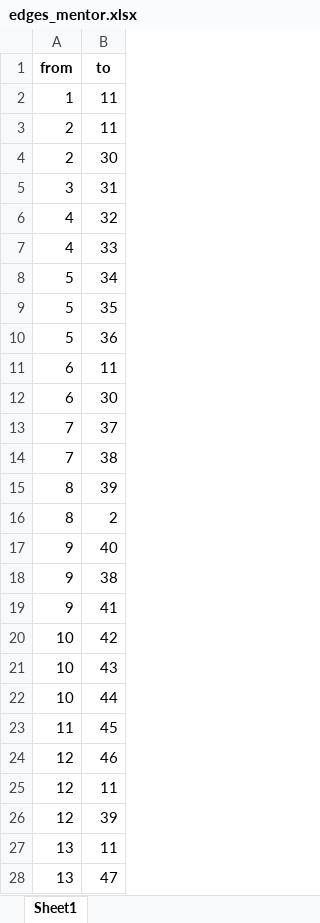
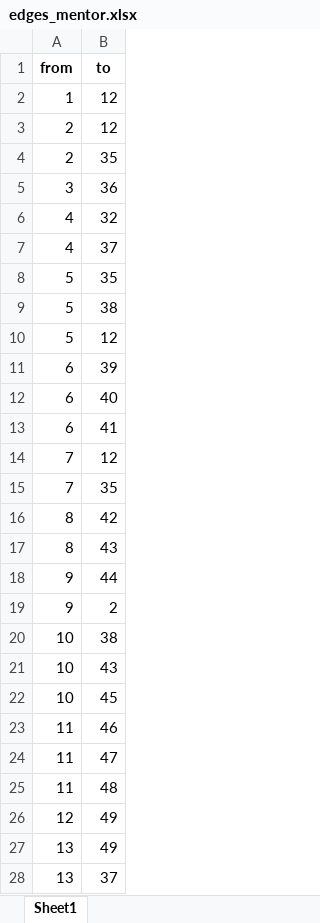
Before and after one commit to ManagementSystemsIntl/methods-corner, an Excel workbook: network_analysis_sandbox/data/edges_mentor.xlsx, sheet Sheet1, drawn as a sheet; only a part is shown; values as stored, in another font and other column widths than the file's, no borders; removed rows and columns are numbered as before the commit, all else as after; the diff covers the shown part only; the diff names each change by its address in the sheet, - before the commit and + after, or states it on an @@ line.

```diff
--- a/network_analysis_sandbox/data/edges_mentor.xlsx (sheet Sheet1)
+++ b/network_analysis_sandbox/data/edges_mentor.xlsx (sheet Sheet1)
-B2:B3 (to): 11
+B2:B3 (to): 12
-B4 (to): 30
+B4 (to): 35
-B5 (to): 31
+B5 (to): 36
-B7 (to): 33
+B7 (to): 37
-row 8: 5 | 34
-B9 (to): 36
+B9 (to): 38
+row 10: 5 | 12
-B11 (to): 11
+B11 (to): 39
-B12 (to): 30
+B12 (to): 40
+row 13: 6 | 41
-B14 (to): 37
+B14 (to): 12
-B15 (to): 38
+B15 (to): 35
-B16 (to): 39
+B16 (to): 42
-B17 (to): 2
+B17 (to): 43
-B18 (to): 40
+B18 (to): 44
-B19 (to): 38
+B19 (to): 2
-row 19: 9 | 41
-B20 (to): 42
+B20 (to): 38
-B22 (to): 44
+B22 (to): 45
-B23 (to): 45
+B23 (to): 46
-row 24: 12 | 46
-row 25: 12 | 11
+row 24: 11 | 47
+row 25: 11 | 48
-B26 (to): 39
+B26 (to): 49
-B27 (to): 11
+B27 (to): 49
-B28 (to): 47
+B28 (to): 37
```
Also changed, not shown: 22 added rows, 7 removed rows and 25 edited cells elsewhere in this sheet, network_analysis_sandbox/data/edges_tech.xlsx, network_analysis_sandbox/data/nodes_mentor.xlsx, 14 other files.
